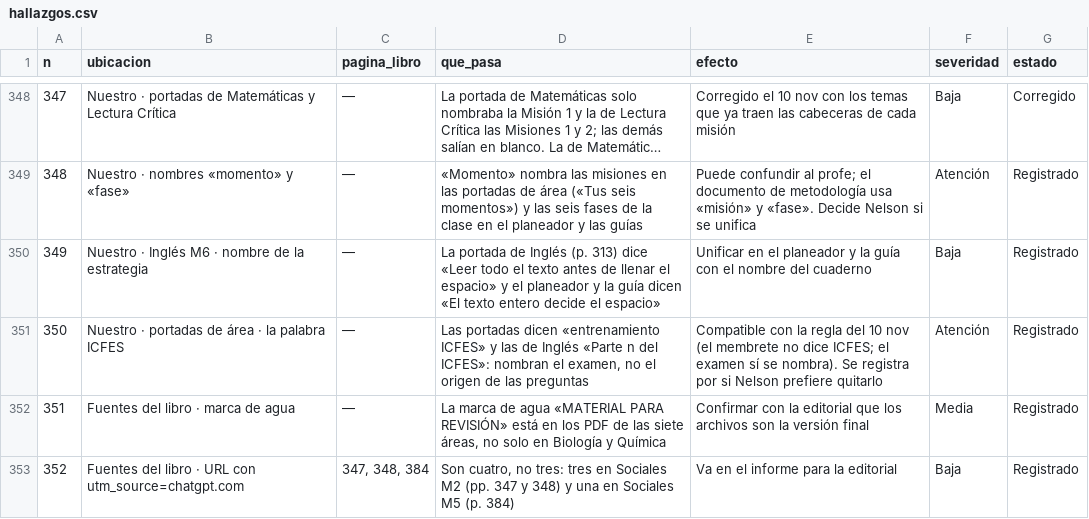
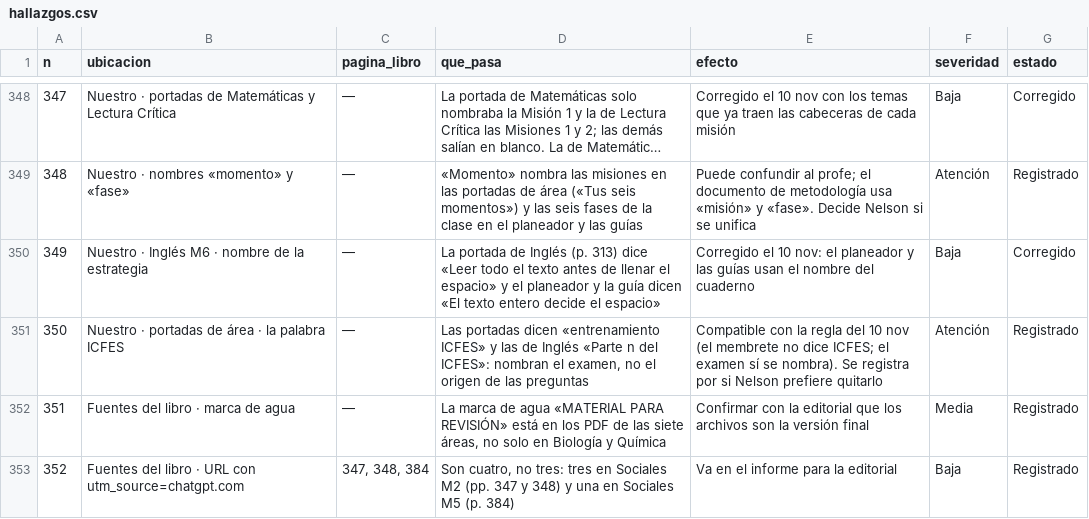
Before and after one commit to nelsongonzalez1608-spec/educate-saber11, a CSV file: tablero/hallazgos.csv, drawn as a sheet; only a part is shown, gaps mark what is left out; long unchanged cells end in ….

```diff
--- a/tablero/hallazgos.csv
+++ b/tablero/hallazgos.csv
@@ -349,3 +349,3 @@ n,ubicacion,pagina_libro,que_pasa,efecto,severidad,estado
 348,Nuestro · nombres «momento» y «fase»,—,«Momento» nombra las misiones en las portadas de área («Tus seis momentos») y las seis fases de la clase en el planeador y las guías,Puede confundir al profe; el documento de metodología usa «misión» y «fase». Decide Nelson si se unifica,Atención,Registrado
-349,Nuestro · Inglés M6 · nombre de la estrategia,—,La portada de Inglés (p. 313) dice «Leer todo el texto antes de llenar el espacio» y el planeador y la guía dicen «El texto entero decide el espacio»,Unificar en el planeador y la guía con el nombre del cuaderno,Baja,Registrado
+349,Nuestro · Inglés M6 · nombre de la estrategia,—,La portada de Inglés (p. 313) dice «Leer todo el texto antes de llenar el espacio» y el planeador y la guía dicen «El texto entero decide el espacio»,Corregido el 10 nov: el planeador y las guías usan el nombre del cuaderno,Baja,Corregido
 350,Nuestro · portadas de área · la palabra ICFES,—,"Las portadas dicen «entrenamiento ICFES» y las de Inglés «Parte n del ICFES»: nombran el examen, no el origen de las preguntas",Compatible con la regla del 10 nov (el membrete no dice ICFES; el examen sí se nombra). Se registra por si Nelson prefiere quitarlo,Atención,Registrado
```
Also changed, not shown: 4 other files.
